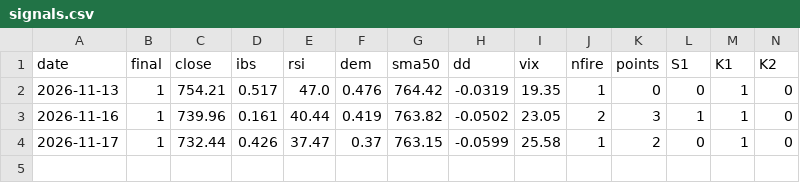
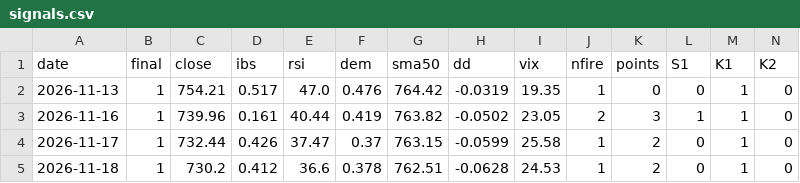
Before and after one commit to samedame/dip-call, a CSV file: ledger/signals.csv, drawn as a sheet; only a part is shown; rows hold the shown columns only; the diff names each change by its address in the sheet, - before the commit and + after, or states it on an @@ line.

Commit message:
dip-bot: ledger update (run 44401287922)

```diff
--- a/ledger/signals.csv
+++ b/ledger/signals.csv
+row 5: 2026-11-18 | 1 | 730.2 | 0.412 | 36.6 | 0.378 | 762.51 | -0.0628 | 24.53 | 1 | 2 | 0 | 1 | 0
```
Also changed, not shown: 1 other file.
